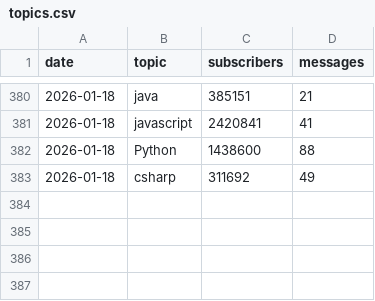
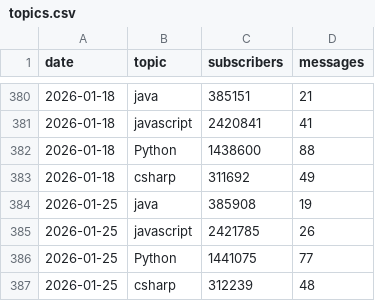
Before and after one commit to zreddit59/reddit-tech-trends, a CSV file: topics.csv, drawn as a sheet; only a part is shown, gaps mark what is left out.

Commit message:
Add csv

```diff
--- a/topics.csv
+++ b/topics.csv
@@ -383 +383,5 @@ date,topic,subscribers,messages
 2026-01-18,csharp,311692,49
+2026-01-25,java,385908,19
+2026-01-25,javascript,2421785,26
+2026-01-25,Python,1441075,77
+2026-01-25,csharp,312239,48
```
